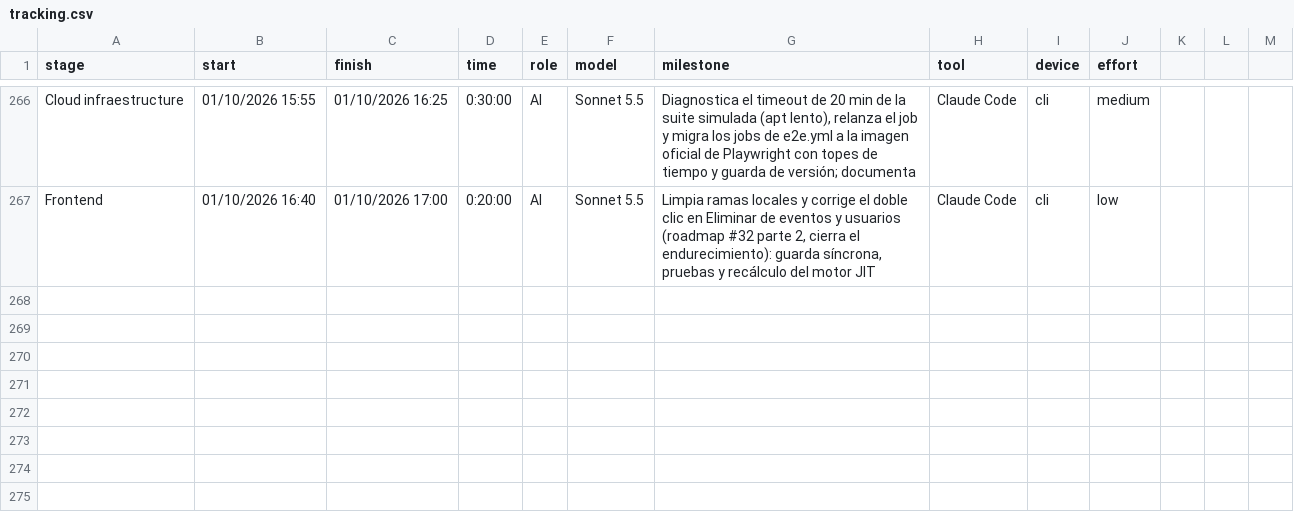
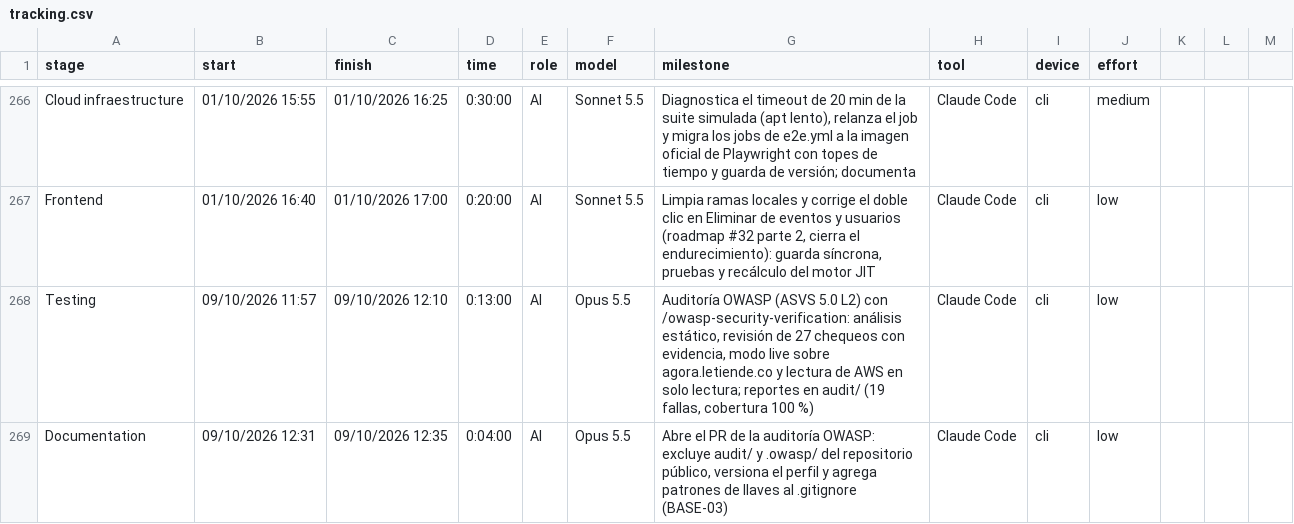
Before and after one commit to ocastelblanco/agora-letiende, a CSV file: docs/tracking.csv, drawn as a sheet; only a part is shown, gaps mark what is left out; the diff names each change by its address in the sheet, - before the commit and + after, or states it on an @@ line.

```diff
--- a/docs/tracking.csv
+++ b/docs/tracking.csv
+row 268: Testing | 09/10/2026 11:57 | 09/10/2026 12:10 | 0:13:00 | AI | Opus 5.5 | Auditoría OWASP (ASVS 5.0 L2) con /owasp-security-verification: análisis estático, revisión de 27 chequeos con evidencia, modo live sobre agora.letiende.co y lectura de AWS en solo lectura; reportes en audit/ (19 fallas, cobertura 100 %) | Claude Code | cli | low
+row 269: Documentation | 09/10/2026 12:31 | 09/10/2026 12:35 | 0:04:00 | AI | Opus 5.5 | Abre el PR de la auditoría OWASP: excluye audit/ y .owasp/ del repositorio público, versiona el perfil y agrega patrones de llaves al .gitignore (BASE-03) | Claude Code | cli | low
```
Also changed, not shown: 2 other files.
